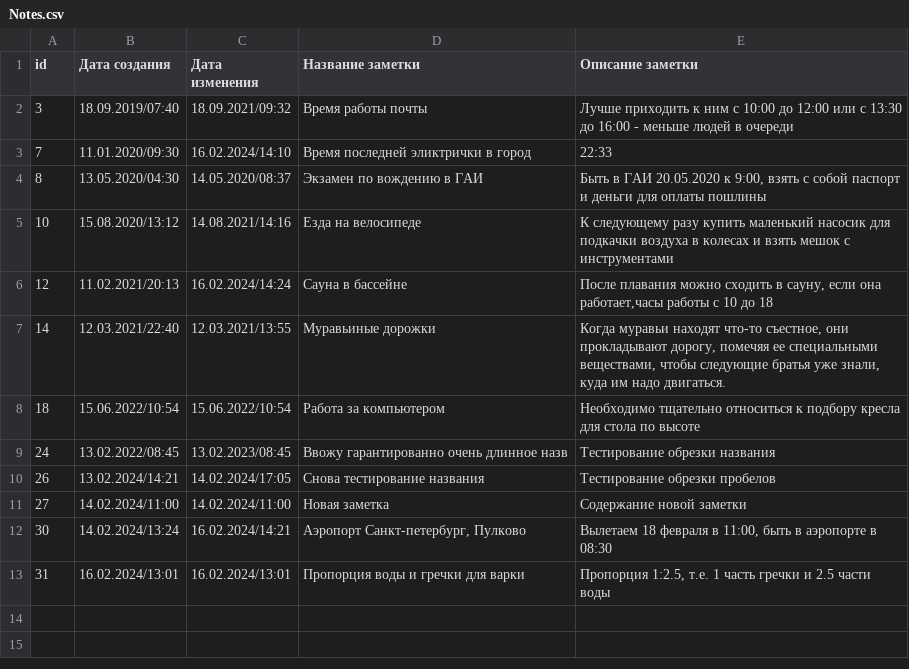
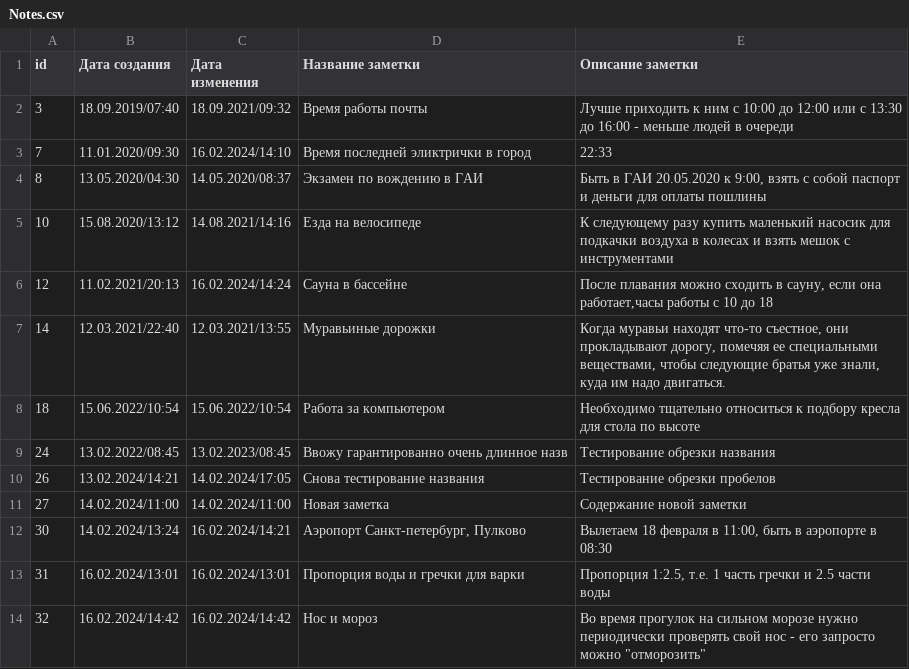
Before and after one commit to TimofeevDmitrii/Final_control_task_python, a CSV file: Notes.csv, drawn as a sheet; the diff names each change by its address in the sheet, - before the commit and + after, or states it on an @@ line.

```diff
--- a/Notes.csv
+++ b/Notes.csv
+row 14: 32 | 16.02.2024/14:42 | 16.02.2024/14:42 | Нос и мороз | Во время прогулок на сильном морозе нужно периодически проверять свой нос - его запросто можно "отморозить"
```
Also changed, not shown: 2 other files.
